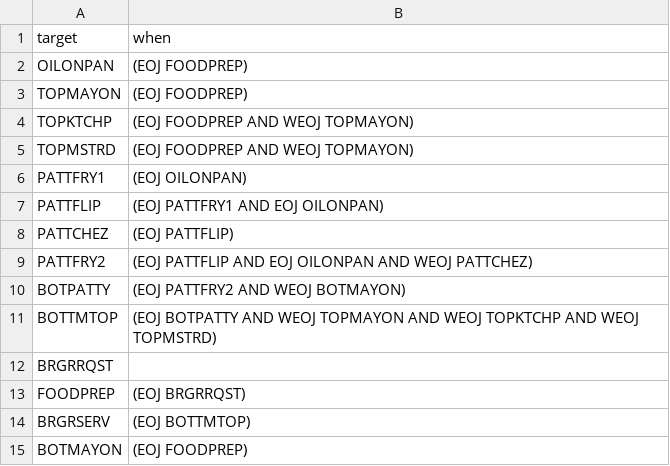
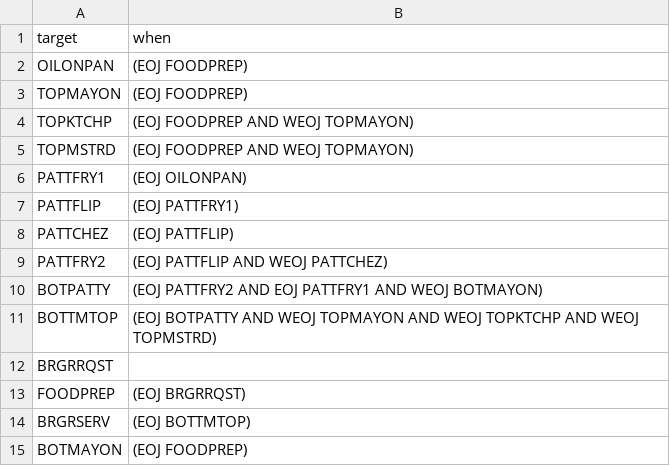
Before and after one commit to piconaut/brgrflow, a CSV file: brgrflow.csv, drawn as a sheet.

```diff
--- a/brgrflow.csv
+++ b/brgrflow.csv
@@ -6,6 +6,6 @@ TOPMSTRD,(EOJ FOODPREP AND WEOJ TOPMAYON)
 PATTFRY1,(EOJ OILONPAN)
-PATTFLIP,(EOJ PATTFRY1 AND EOJ OILONPAN)
+PATTFLIP,(EOJ PATTFRY1)
 PATTCHEZ,(EOJ PATTFLIP)
-PATTFRY2,(EOJ PATTFLIP AND EOJ OILONPAN AND WEOJ PATTCHEZ)
-BOTPATTY,(EOJ PATTFRY2 AND WEOJ BOTMAYON)
+PATTFRY2,(EOJ PATTFLIP AND WEOJ PATTCHEZ)
+BOTPATTY,(EOJ PATTFRY2 AND EOJ PATTFRY1 AND WEOJ BOTMAYON)
 BOTTMTOP,(EOJ BOTPATTY AND WEOJ TOPMAYON AND WEOJ TOPKTCHP AND WEOJ TOPMSTRD)
```
Also changed, not shown: 17 other files.
